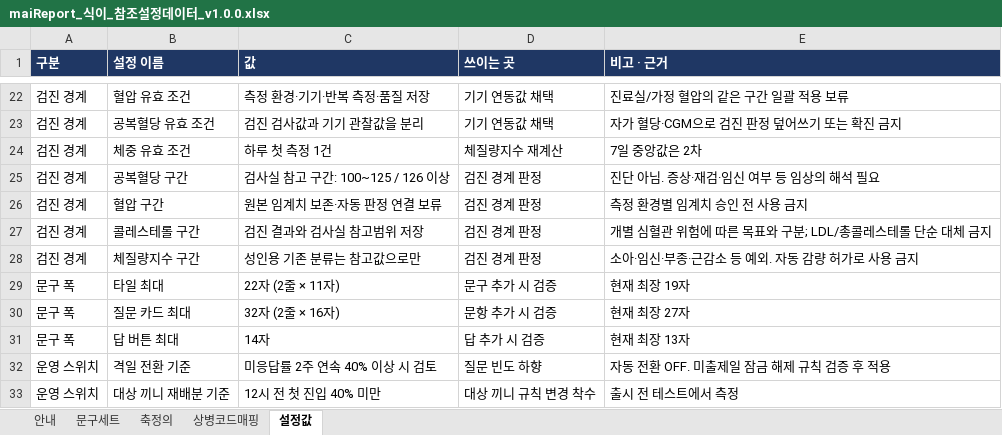
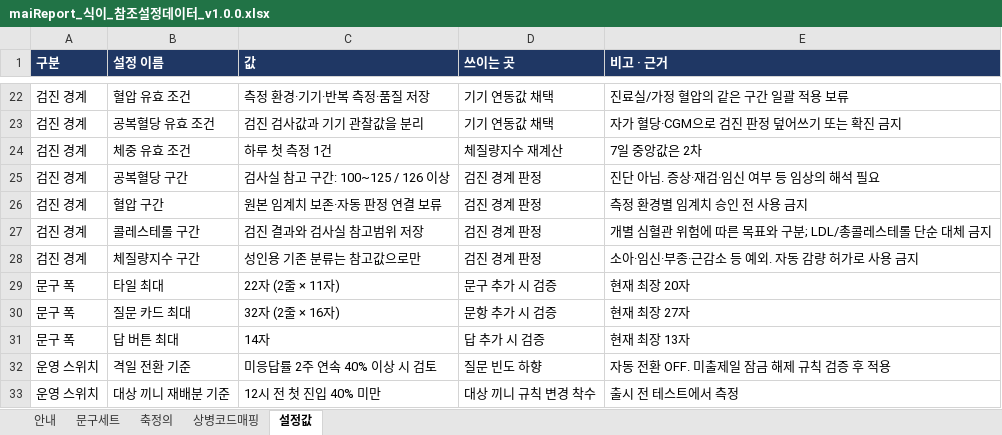
Before and after one commit to srleeinkorea/Project_maiReport, an Excel workbook: outputs/mai-report-policy/maiReport_식이_참조설정데이터_v1.0.0.xlsx, sheet 설정값, drawn as a sheet; only a part is shown, gaps mark what is left out; values as stored, in another font and other column widths than the file's, no borders; the diff names each change by its address in the sheet, - before the commit and + after, or states it on an @@ line.

```diff
--- a/outputs/mai-report-policy/maiReport_식이_참조설정데이터_v1.0.0.xlsx (sheet 설정값)
+++ b/outputs/mai-report-policy/maiReport_식이_참조설정데이터_v1.0.0.xlsx (sheet 설정값)
-E29 (비고 · 근거): 현재 최장 19자
+E29 (비고 · 근거): 현재 최장 20자
```
Also changed, not shown: sheet 안내, sheet 문구세트.
